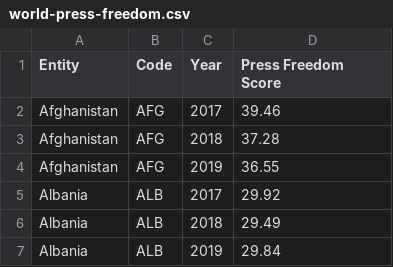
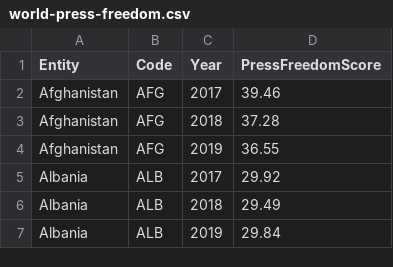
Before and after one commit to annafougeras/d3-rights, a CSV file: datasets/world-press-freedom.csv, drawn as a sheet; only a part is shown.

```diff
--- a/datasets/world-press-freedom.csv
+++ b/datasets/world-press-freedom.csv
@@ -1,2 +1,2 @@
-Entity,Code,Year,Press Freedom Score
+Entity,Code,Year,PressFreedomScore
 Afghanistan,AFG,2017,39.46
```
Also changed, not shown: datasets/human-rights-scores.csv, datasets/human-rights-violations.csv, 1 other file.
